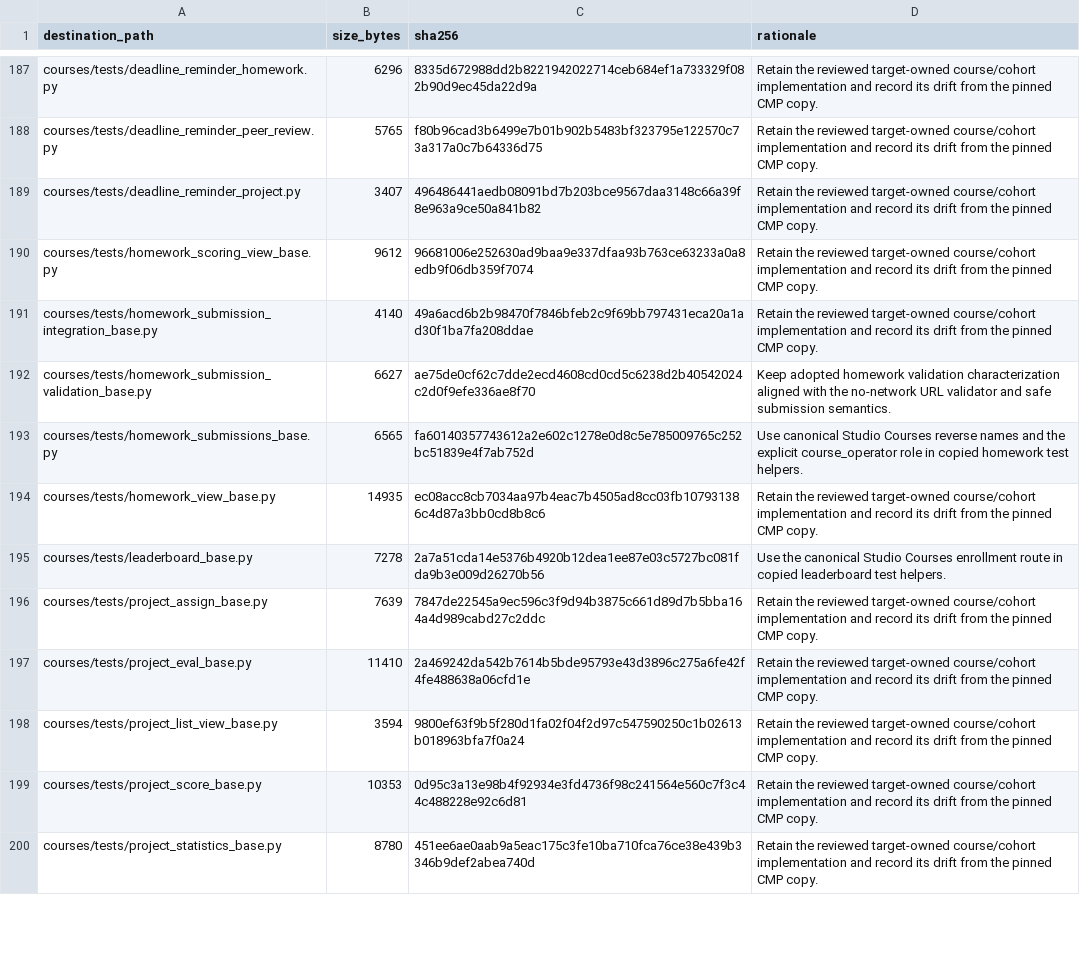
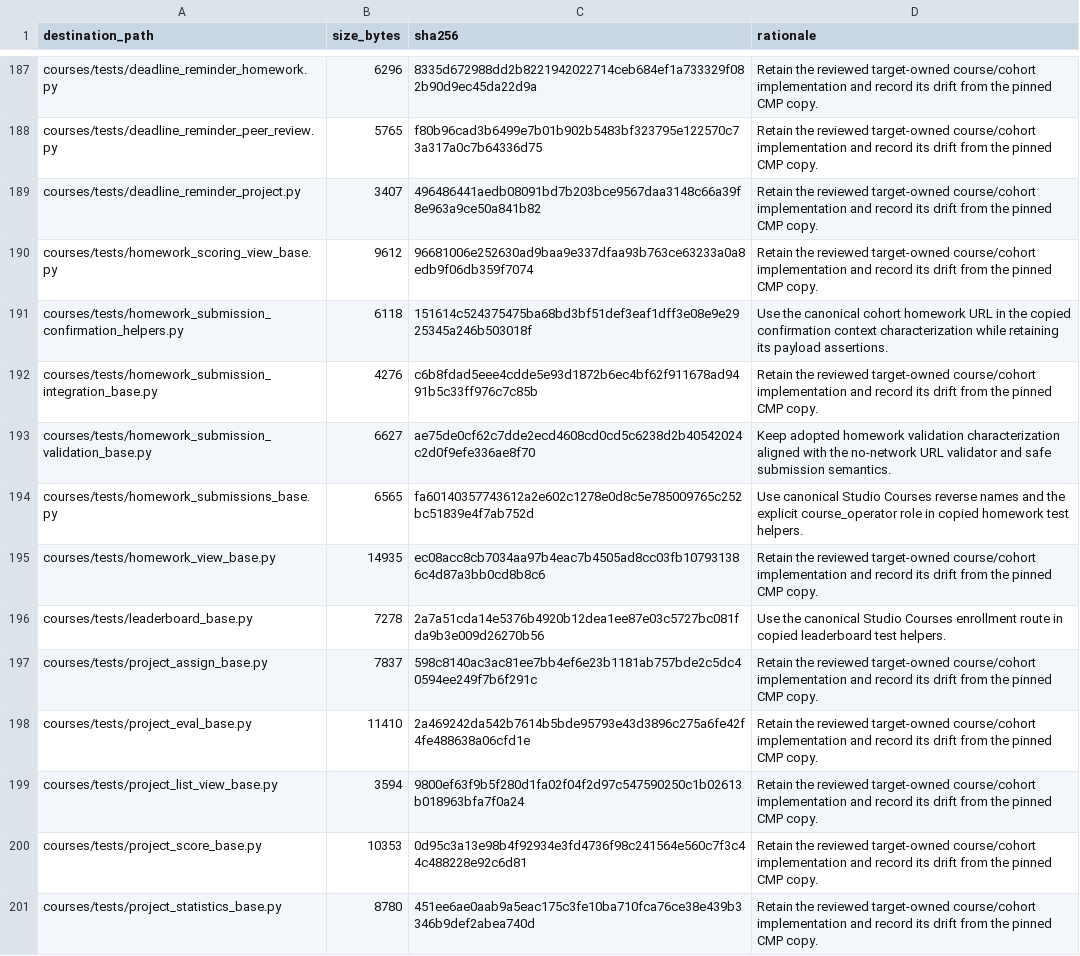
Before and after one commit to DataTalksClub/website, a TSV file: _docs/adoption/course-platform/integration-patched-files.tsv, drawn as a sheet; only a part is shown, gaps mark what is left out; the diff covers the shown part only.

```diff
--- a/_docs/adoption/course-platform/integration-patched-files.tsv
+++ b/_docs/adoption/course-platform/integration-patched-files.tsv
@@ -190,3 +190,4 @@ courses/tests/deadline_reminder_project.py	3407	496486441aedb08091bd7b203bce9567
 courses/tests/homework_scoring_view_base.py	9612	96681006e252630ad9baa9e337dfaa93b763ce63233a0a8edb9f06db359f7074	Retain the reviewed target-owned course/cohort implementation and record its drift from the pinned CMP copy.
-courses/tests/homework_submission_integration_base.py	4140	49a6acd6b2b98470f7846bfeb2c9f69bb797431eca20a1ad30f1ba7fa208ddae	Retain the reviewed target-owned course/cohort implementation and record its drift from the pinned CMP copy.
+courses/tests/homework_submission_confirmation_helpers.py	6118	151614c524375475ba68bd3bf51def3eaf1dff3e08e9e2925345a246b503018f	Use the canonical cohort homework URL in the copied confirmation context characterization while retaining its payload assertions.
+courses/tests/homework_submission_integration_base.py	4276	c6b8fdad5eee4cdde5e93d1872b6ec4bf62f911678ad9491b5c33ff976c7c85b	Retain the reviewed target-owned course/cohort implementation and record its drift from the pinned CMP copy.
 courses/tests/homework_submission_validation_base.py	6627	ae75de0cf62c7dde2ecd4608cd0cd5c6238d2b40542024c2d0f9efe336ae8f70	Keep adopted homework validation characterization aligned with the no-network URL validator and safe submission semantics.
@@ -195,3 +196,3 @@ courses/tests/homework_view_base.py	14935	ec08acc8cb7034aa97b4eac7b4505ad8cc03fb
 courses/tests/leaderboard_base.py	7278	2a7a51cda14e5376b4920b12dea1ee87e03c5727bc081fda9b3e009d26270b56	Use the canonical Studio Courses enrollment route in copied leaderboard test helpers.
-courses/tests/project_assign_base.py	7639	7847de22545a9ec596c3f9d94b3875c661d89d7b5bba164a4d989cabd27c2ddc	Retain the reviewed target-owned course/cohort implementation and record its drift from the pinned CMP copy.
+courses/tests/project_assign_base.py	7837	598c8140ac3ac81ee7bb4ef6e23b1181ab757bde2c5dc40594ee249f7b6f291c	Retain the reviewed target-owned course/cohort implementation and record its drift from the pinned CMP copy.
 courses/tests/project_eval_base.py	11410	2a469242da542b7614b5bde95793e43d3896c275a6fe42f4fe488638a06cfd1e	Retain the reviewed target-owned course/cohort implementation and record its drift from the pinned CMP copy.
```
Also changed, not shown: 3 added rows and 62 edited cells elsewhere in this file.
